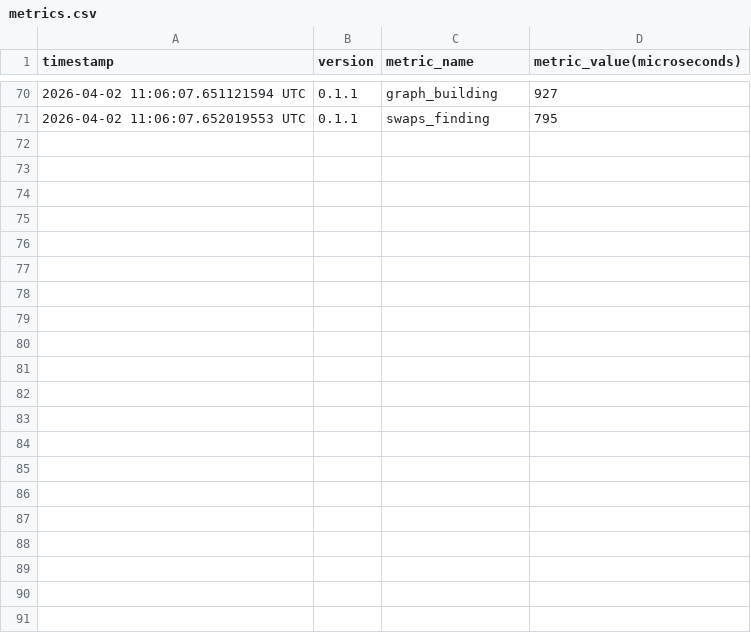
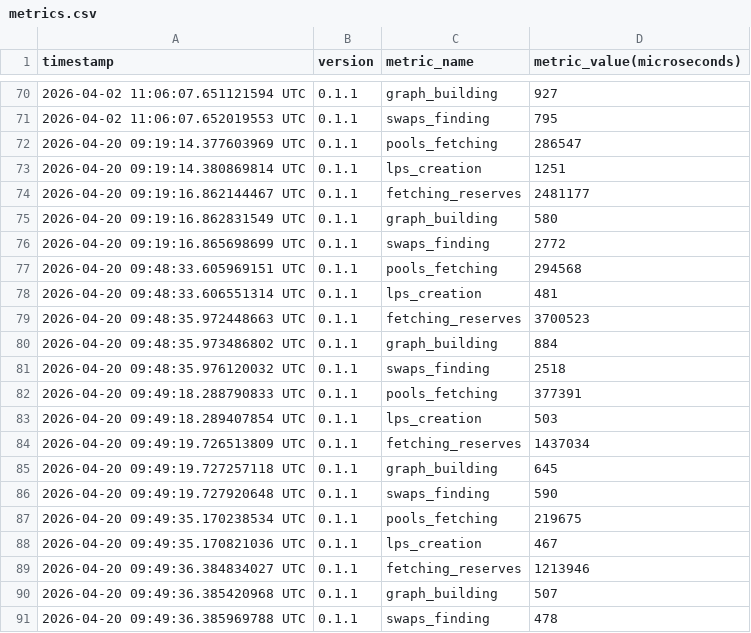
Before and after one commit to vladiouz/bsc-thesis, a CSV file: arbitrage-bot/metrics.csv, drawn as a sheet; only a part is shown, gaps mark what is left out; the diff names each change by its address in the sheet, - before the commit and + after, or states it on an @@ line.

Commit message:
Experiment on the difference of fetching only needed LPs

```diff
--- a/arbitrage-bot/metrics.csv
+++ b/arbitrage-bot/metrics.csv
+row 72: 2026-04-20 09:19:14.377603969 UTC | 0.1.1 | pools_fetching | 286547
+row 73: 2026-04-20 09:19:14.380869814 UTC | 0.1.1 | lps_creation | 1251
+row 74: 2026-04-20 09:19:16.862144467 UTC | 0.1.1 | fetching_reserves | 2481177
+row 75: 2026-04-20 09:19:16.862831549 UTC | 0.1.1 | graph_building | 580
+row 76: 2026-04-20 09:19:16.865698699 UTC | 0.1.1 | swaps_finding | 2772
+row 77: 2026-04-20 09:48:33.605969151 UTC | 0.1.1 | pools_fetching | 294568
+row 78: 2026-04-20 09:48:33.606551314 UTC | 0.1.1 | lps_creation | 481
+row 79: 2026-04-20 09:48:35.972448663 UTC | 0.1.1 | fetching_reserves | 3700523
+row 80: 2026-04-20 09:48:35.973486802 UTC | 0.1.1 | graph_building | 884
+row 81: 2026-04-20 09:48:35.976120032 UTC | 0.1.1 | swaps_finding | 2518
+row 82: 2026-04-20 09:49:18.288790833 UTC | 0.1.1 | pools_fetching | 377391
+row 83: 2026-04-20 09:49:18.289407854 UTC | 0.1.1 | lps_creation | 503
+row 84: 2026-04-20 09:49:19.726513809 UTC | 0.1.1 | fetching_reserves | 1437034
+row 85: 2026-04-20 09:49:19.727257118 UTC | 0.1.1 | graph_building | 645
+row 86: 2026-04-20 09:49:19.727920648 UTC | 0.1.1 | swaps_finding | 590
+row 87: 2026-04-20 09:49:35.170238534 UTC | 0.1.1 | pools_fetching | 219675
+row 88: 2026-04-20 09:49:35.170821036 UTC | 0.1.1 | lps_creation | 467
+row 89: 2026-04-20 09:49:36.384834027 UTC | 0.1.1 | fetching_reserves | 1213946
+row 90: 2026-04-20 09:49:36.385420968 UTC | 0.1.1 | graph_building | 507
+row 91: 2026-04-20 09:49:36.385969788 UTC | 0.1.1 | swaps_finding | 478
```
Also changed, not shown: 10 other files.
